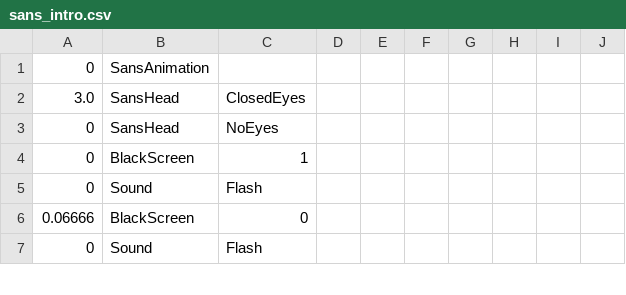
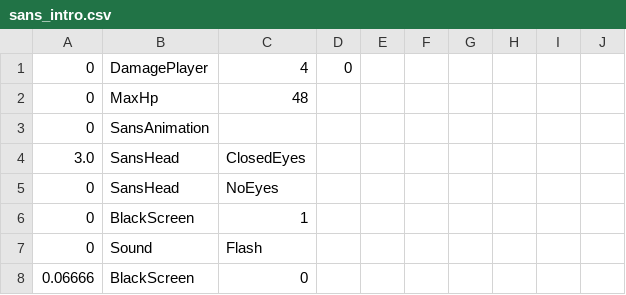
Before and after one commit to mario1D240/tear-in-the-rain, a CSV file: sans_intro.csv, drawn as a sheet; only a part is shown; the shorter side is filled out with more unchanged rows.

Commit message:
Update sans_intro.csv

```diff
--- a/sans_intro.csv
+++ b/sans_intro.csv
@@ -1 +1,3 @@
+0,DamagePlayer,4,0,,,,
+0,MaxHp,48
 0,SansAnimation,,,,,,,,
```
